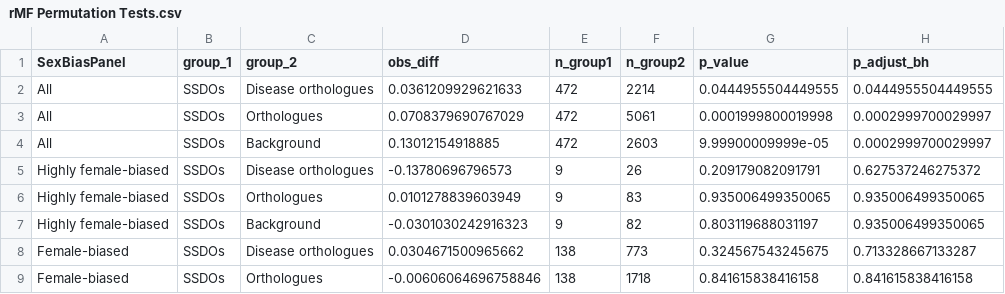
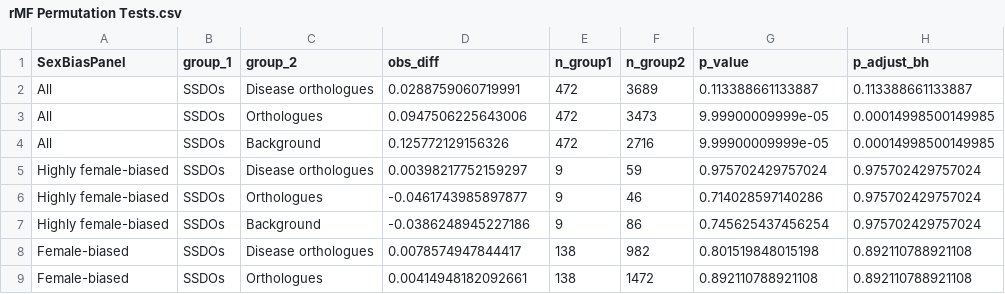
Before and after one commit to karlgrieshop/Howatson_Grieshop, a CSV file: Data/Summary_tables/SBGE_supplement/rMF Permutation Tests.csv, drawn as a sheet; only a part is shown; the diff covers the shown part only.

```diff
--- a/Data/Summary_tables/SBGE_supplement/rMF Permutation Tests.csv
+++ b/Data/Summary_tables/SBGE_supplement/rMF Permutation Tests.csv
@@ -1,9 +1,9 @@
 "SexBiasPanel","group_1","group_2","obs_diff","n_group1","n_group2","p_value","p_adjust_bh"
-"All","SSDOs","Disease orthologues",0.0361209929621633,472,2214,0.0444955504449555,0.0444955504449555
-"All","SSDOs","Orthologues",0.0708379690767029,472,5061,0.0001999800019998,0.0002999700029997
-"All","SSDOs","Background",0.13012154918885,472,2603,9.99900009999e-05,0.0002999700029997
-"Highly female-biased","SSDOs","Disease orthologues",-0.13780696796573,9,26,0.209179082091791,0.627537246275372
-"Highly female-biased","SSDOs","Orthologues",0.0101278839603949,9,83,0.935006499350065,0.935006499350065
-"Highly female-biased","SSDOs","Background",-0.0301030242916323,9,82,0.803119688031197,0.935006499350065
-"Female-biased","SSDOs","Disease orthologues",0.0304671500965662,138,773,0.324567543245675,0.713328667133287
-"Female-biased","SSDOs","Orthologues",-0.00606064696758846,138,1718,0.841615838416158,0.841615838416158
+"All","SSDOs","Disease orthologues",0.0288759060719991,472,3689,0.113388661133887,0.113388661133887
+"All","SSDOs","Orthologues",0.0947506225643006,472,3473,9.99900009999e-05,0.00014998500149985
+"All","SSDOs","Background",0.125772129156326,472,2716,9.99900009999e-05,0.00014998500149985
+"Highly female-biased","SSDOs","Disease orthologues",0.00398217752159297,9,59,0.975702429757024,0.975702429757024
+"Highly female-biased","SSDOs","Orthologues",-0.0461743985897877,9,46,0.714028597140286,0.975702429757024
+"Highly female-biased","SSDOs","Background",-0.0386248945227186,9,86,0.745625437456254,0.975702429757024
+"Female-biased","SSDOs","Disease orthologues",0.0078574947844417,138,982,0.801519848015198,0.892110788921108
+"Female-biased","SSDOs","Orthologues",0.00414948182092661,138,1472,0.892110788921108,0.892110788921108
```
Also changed, not shown: 40 edited cells elsewhere in this file, Data/Summary_tables/SA_resolution_radar_permutation_tests.csv, Data/Summary_tables/SBGE_supplement/DoS Permutation Tests.csv, 38 other files.
